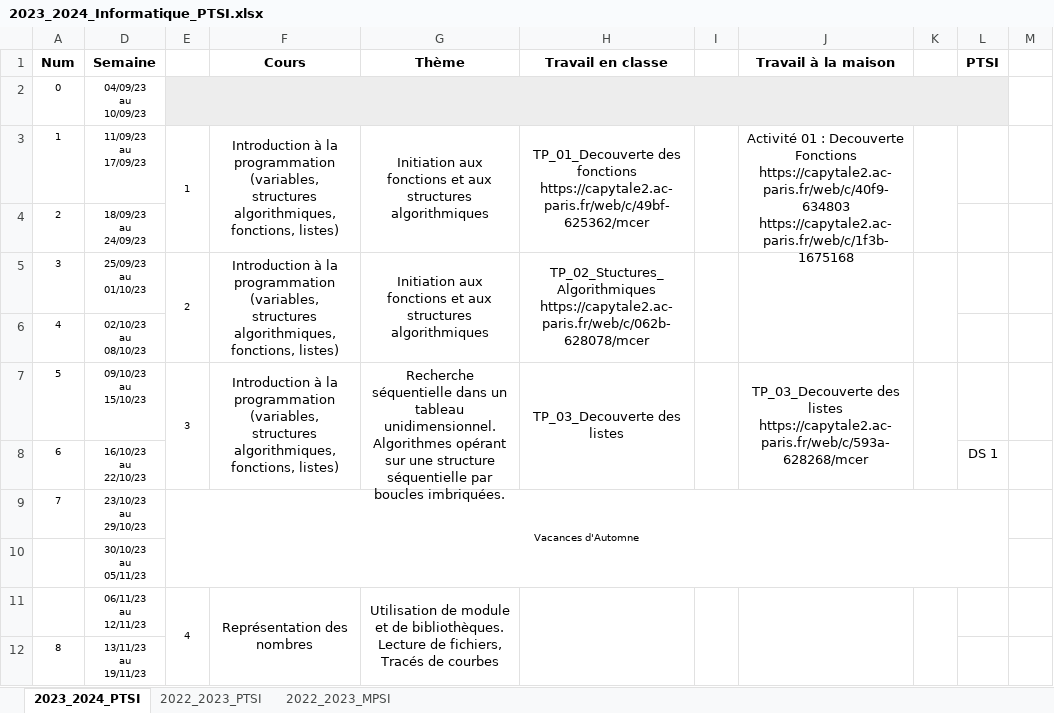
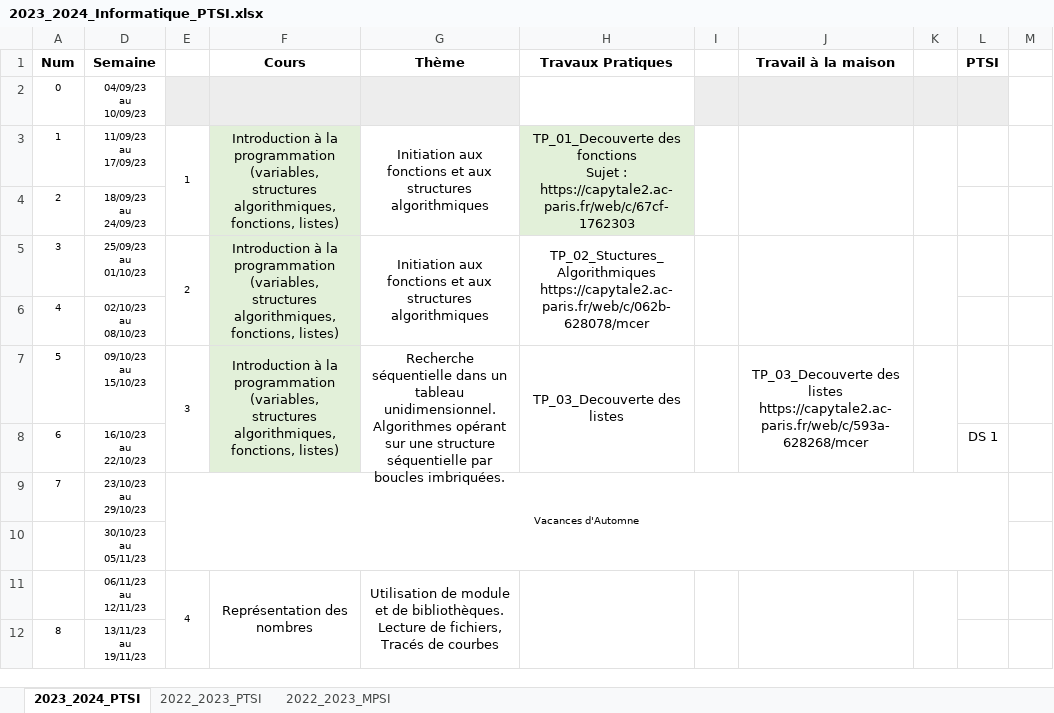
Before and after one commit to xpessoles/Informatique, an Excel workbook: Progressions/2023_2024_Informatique_PTSI.xlsx, sheet 2023_2024_PTSI, drawn as a sheet; only a part is shown; values as stored, in another font and other column widths than the file's, no borders; ↵ is a line break in a cell; the diff names each change by its address in the sheet, - before the commit and + after, or states it on an @@ line.

```diff
--- a/Progressions/2023_2024_Informatique_PTSI.xlsx (sheet 2023_2024_PTSI)
+++ b/Progressions/2023_2024_Informatique_PTSI.xlsx (sheet 2023_2024_PTSI)
-H1: Travail en classe
+H1: Travaux Pratiques
-E2:L2 merged
-H2 fill: #EDEDED
+H2 fill: none
-F3:F8 fill: none
+F3:F8 fill: #E2F0D9
-H3 (Travaux Pratiques): …des fonctions ↵ https://capytale2.ac-paris.fr/web/c/49bf-625362/mcer
+H3 (Travaux Pratiques): …des fonctions ↵ Sujet : https://capytale2.ac-paris.fr/web/c/67cf-1762303
-H3:H4 fill: none
+H3:H4 fill: #E2F0D9
-J3 (Travail à la maison): Activité 01 : Decouverte Fonctions ↵ https://capytale2.ac-paris.fr/web/c/40f9-634803 ↵ https://capytale2.ac-paris.fr/web/c/1f3b-1675168
+J3 (Travail à la maison): (empty)
```
Also changed, not shown: 3 other files.
